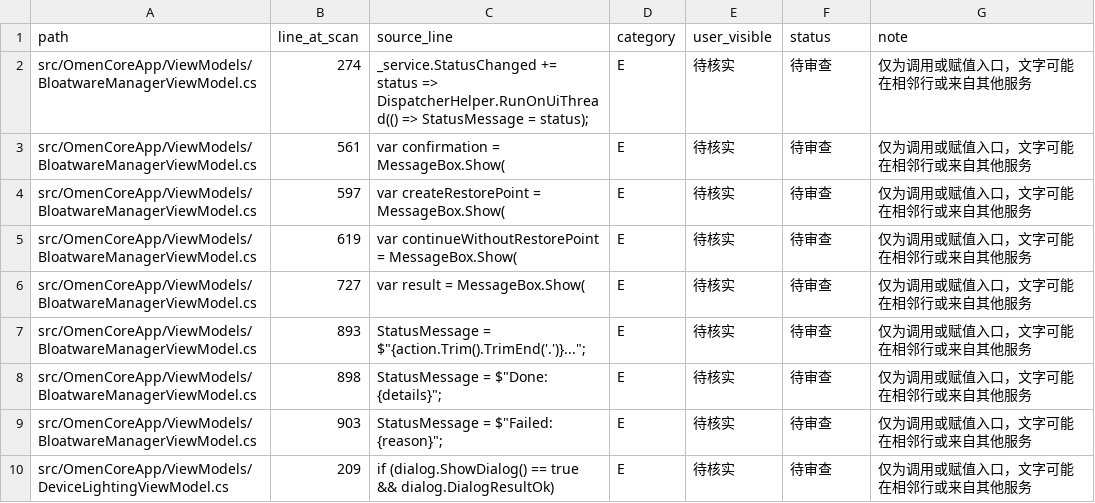
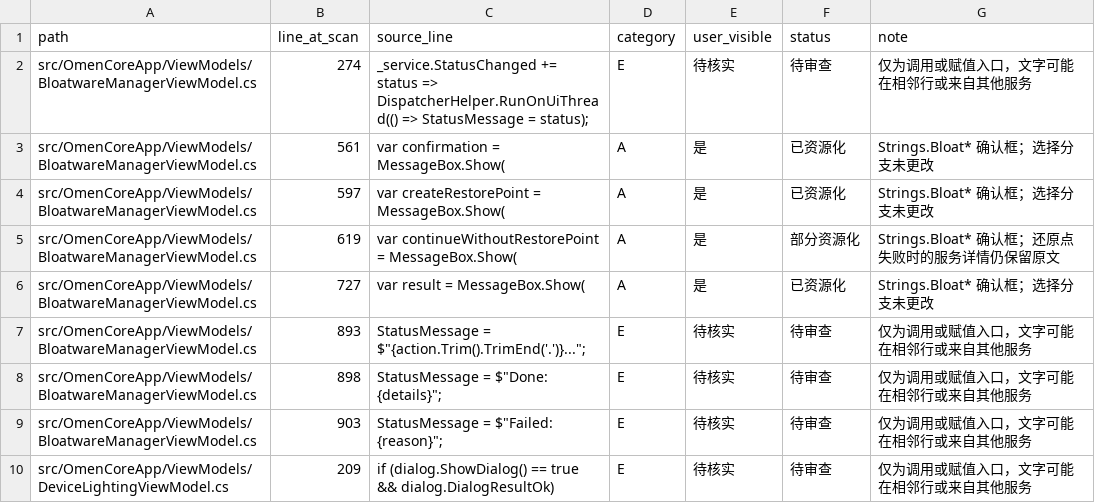
Before and after one commit to Masterossss/OmenCore-zh-CN, a CSV file: LOCALIZATION-ZH-CN-DYNAMIC-CANDIDATES.csv, drawn as a sheet; only a part is shown.

```diff
--- a/LOCALIZATION-ZH-CN-DYNAMIC-CANDIDATES.csv
+++ b/LOCALIZATION-ZH-CN-DYNAMIC-CANDIDATES.csv
@@ -2,6 +2,6 @@
 src/OmenCoreApp/ViewModels/BloatwareManagerViewModel.cs,274,_service.StatusChanged += status => DispatcherHelper.RunOnUiThread(() => StatusMessage = status);,E,待核实,待审查,仅为调用或赋值入口，文字可能在相邻行或来自其他服务
-src/OmenCoreApp/ViewModels/BloatwareManagerViewModel.cs,561,var confirmation = MessageBox.Show(,E,待核实,待审查,仅为调用或赋值入口，文字可能在相邻行或来自其他服务
-src/OmenCoreApp/ViewModels/BloatwareManagerViewModel.cs,597,var createRestorePoint = MessageBox.Show(,E,待核实,待审查,仅为调用或赋值入口，文字可能在相邻行或来自其他服务
-src/OmenCoreApp/ViewModels/BloatwareManagerViewModel.cs,619,var continueWithoutRestorePoint = MessageBox.Show(,E,待核实,待审查,仅为调用或赋值入口，文字可能在相邻行或来自其他服务
-src/OmenCoreApp/ViewModels/BloatwareManagerViewModel.cs,727,var result = MessageBox.Show(,E,待核实,待审查,仅为调用或赋值入口，文字可能在相邻行或来自其他服务
+src/OmenCoreApp/ViewModels/BloatwareManagerViewModel.cs,561,var confirmation = MessageBox.Show(,A,是,已资源化,Strings.Bloat* 确认框；选择分支未更改
+src/OmenCoreApp/ViewModels/BloatwareManagerViewModel.cs,597,var createRestorePoint = MessageBox.Show(,A,是,已资源化,Strings.Bloat* 确认框；选择分支未更改
+src/OmenCoreApp/ViewModels/BloatwareManagerViewModel.cs,619,var continueWithoutRestorePoint = MessageBox.Show(,A,是,部分资源化,Strings.Bloat* 确认框；还原点失败时的服务详情仍保留原文
+src/OmenCoreApp/ViewModels/BloatwareManagerViewModel.cs,727,var result = MessageBox.Show(,A,是,已资源化,Strings.Bloat* 确认框；选择分支未更改
 src/OmenCoreApp/ViewModels/BloatwareManagerViewModel.cs,893,"StatusMessage = $""{action.Trim().TrimEnd('.')}..."";",E,待核实,待审查,仅为调用或赋值入口，文字可能在相邻行或来自其他服务
```
Also changed, not shown: 7 other files.
